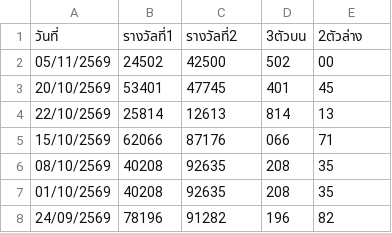
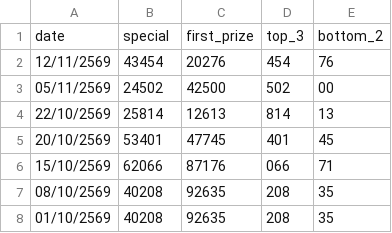
Before and after one commit to kumpiro-PH/Hanoi-, a CSV file: history_hanoi_thu.csv, drawn as a sheet; only a part is shown; the shorter side is filled out with more unchanged rows.

Commit message:
Update history_hanoi_thu.csv for 12/11/2569 via Streamlit App

```diff
--- a/history_hanoi_thu.csv
+++ b/history_hanoi_thu.csv
@@ -1,5 +1,6 @@
-วันที่,รางวัลที่1,รางวัลที่2,3ตัวบน,2ตัวล่าง
+date,special,first_prize,top_3,bottom_2
+12/11/2569,43454,20276,454,76
 05/11/2569,24502,42500,502,00
+22/10/2569,25814,12613,814,13
 20/10/2569,53401,47745,401,45
-22/10/2569,25814,12613,814,13
 15/10/2569,62066,87176,066,71
```
